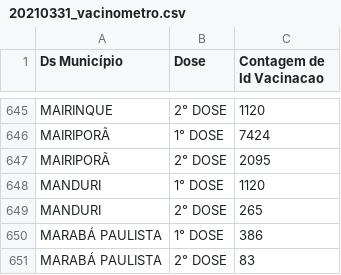
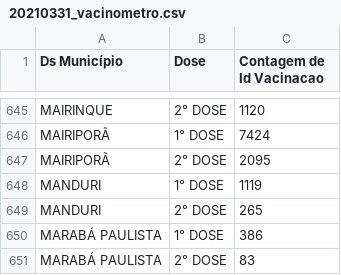
Before and after one commit to cristiano-silva-0182/base_distribuicao_e_aplicacao, a CSV file: aplicação/20210331_vacinometro.csv, drawn as a sheet; only a part is shown, gaps mark what is left out.

```diff
--- a/aplicação/20210331_vacinometro.csv
+++ b/aplicação/20210331_vacinometro.csv
@@ -647,3 +647,3 @@ MAIRIPORÃ;1° DOSE;7424
 MAIRIPORÃ;2° DOSE;2095
-MANDURI;1° DOSE;1120
+MANDURI;1° DOSE;1119
 MANDURI;2° DOSE;265
```
Also changed, not shown: aplicação/20210329_vacinometro.csv, aplicação/20210330_vacinometro.csv, 2 other files.
